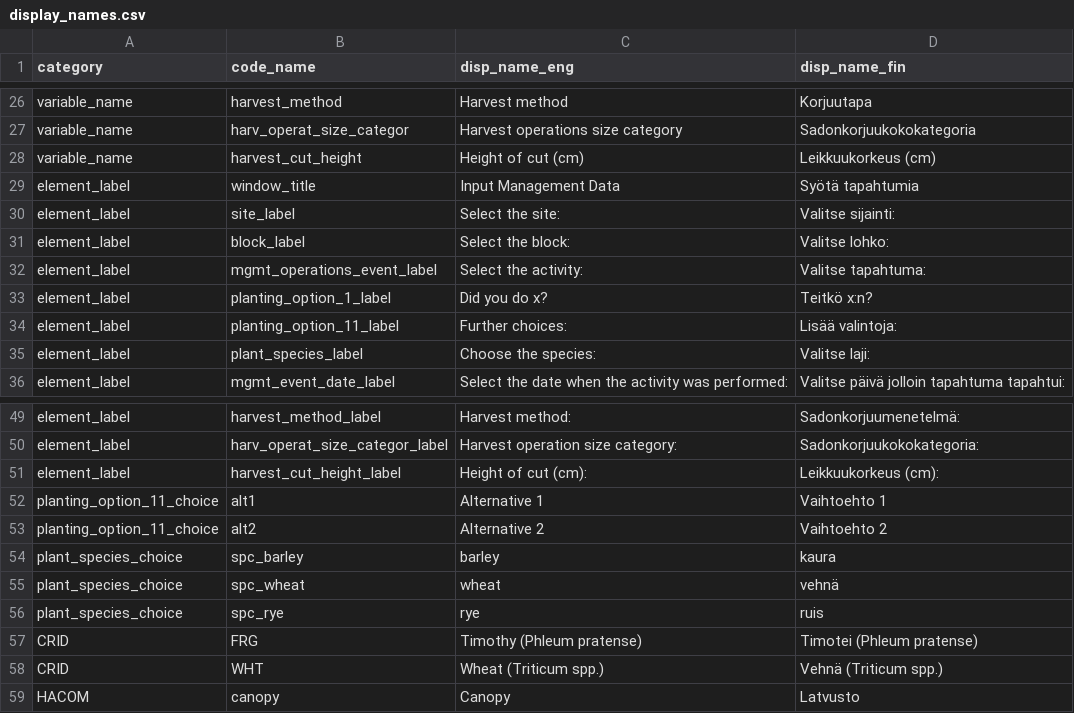
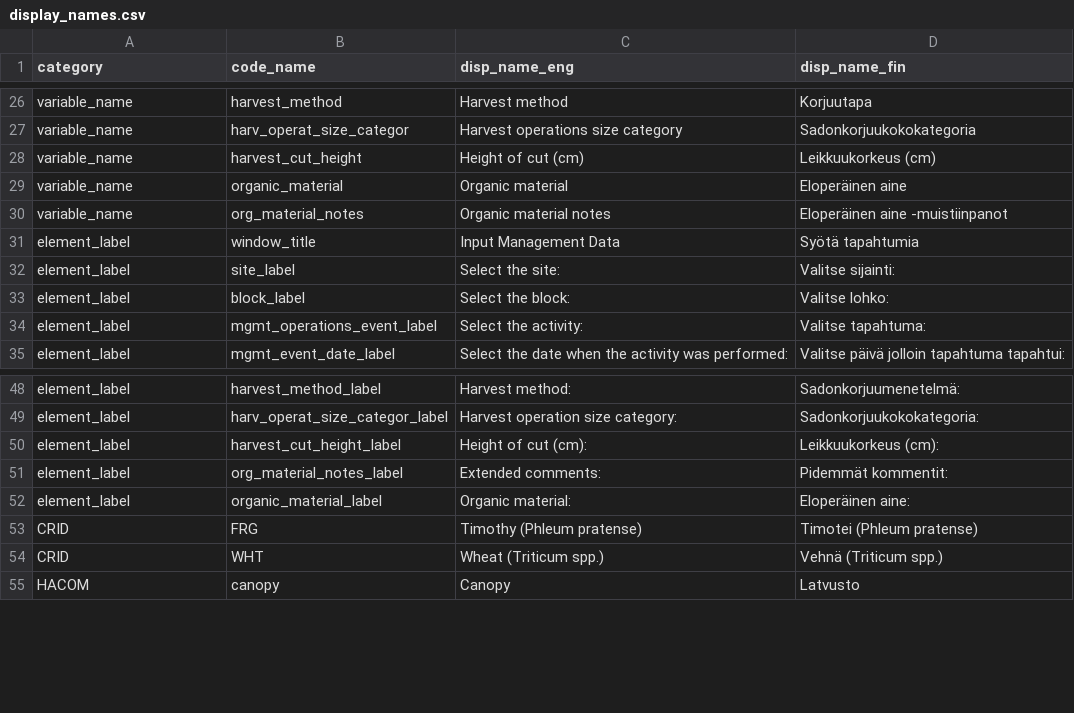
Before and after one commit to PecanProject/fieldactivity, a CSV file: data/display_names.csv, drawn as a sheet; only a part is shown, gaps mark what is left out; the diff covers the shown part only.

Commit message:
WIP save only relevant variables

```diff
--- a/data/display_names.csv
+++ b/data/display_names.csv
@@ -28,2 +28,4 @@ variable_name,harv_operat_size_categor,Harvest operations size category,Sadonkor
 variable_name,harvest_cut_height,Height of cut (cm),Leikkuukorkeus (cm)
+variable_name,organic_material,Organic material,Eloperäinen aine
+variable_name,org_material_notes,Organic material notes,Eloperäinen aine -muistiinpanot
 element_label,window_title,Input Management Data,Syötä tapahtumia
@@ -32,5 +34,2 @@ element_label,block_label,Select the block:,Valitse lohko:
 element_label,mgmt_operations_event_label,Select the activity:,Valitse tapahtuma:
-element_label,planting_option_1_label,Did you do x?,Teitkö x:n?
-element_label,planting_option_11_label,Further choices:,Lisää valintoja:
-element_label,plant_species_label,Choose the species:,Valitse laji:
 element_label,mgmt_event_date_label,Select the date when the activity was performed:,Valitse päivä jolloin tapahtuma tapahtui:
@@ -51,7 +50,4 @@ element_label,harv_operat_size_categor_label,Harvest operation size category:,Sa
 element_label,harvest_cut_height_label,Height of cut (cm):,Leikkuukorkeus (cm):
-planting_option_11_choice,alt1,Alternative 1,Vaihtoehto 1
-planting_option_11_choice,alt2,Alternative 2,Vaihtoehto 2
-plant_species_choice,spc_barley,barley,kaura
-plant_species_choice,spc_wheat,wheat,vehnä
-plant_species_choice,spc_rye,rye,ruis
+element_label,org_material_notes_label,Extended comments:,Pidemmät kommentit:
+element_label,organic_material_label,Organic material:,Eloperäinen aine:
 CRID,FRG,Timothy (Phleum pratense),Timotei (Phleum pratense)
```
Also changed, not shown: 35 added rows elsewhere in this file, 5 other files.
